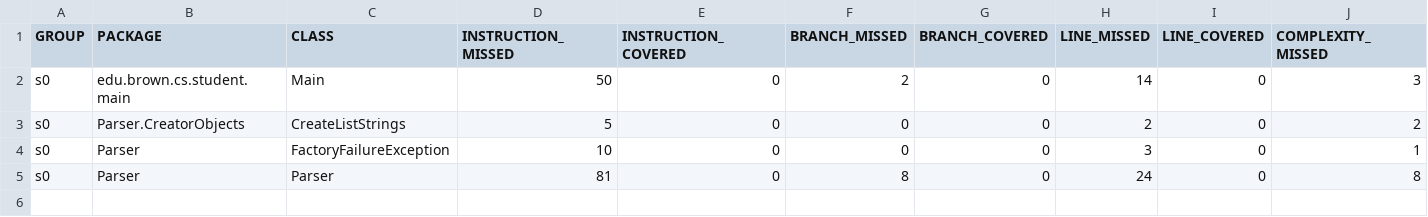
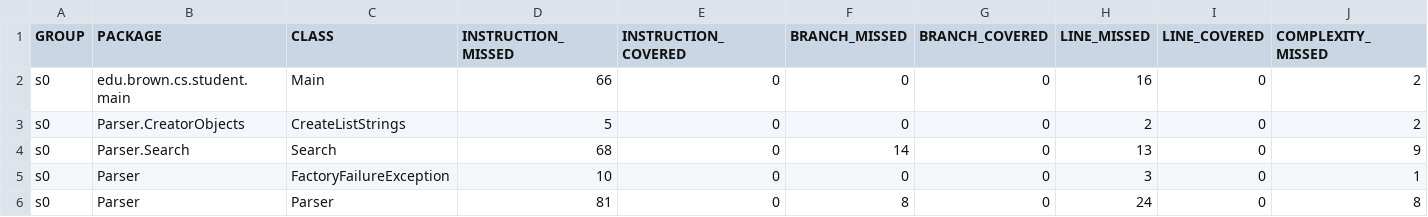
Before and after one commit to YUUU23/CSV-Starter-24, a CSV file: target/site/jacoco/jacoco.csv, drawn as a sheet; only a part is shown; rows hold the shown columns only; the diff names each change by its address in the sheet, - before the commit and + after, or states it on an @@ line.

```diff
--- a/target/site/jacoco/jacoco.csv
+++ b/target/site/jacoco/jacoco.csv
-D2 (INSTRUCTION_MISSED): 50
+D2 (INSTRUCTION_MISSED): 66
-F2 (BRANCH_MISSED): 2
+F2 (BRANCH_MISSED): 0
-H2 (LINE_MISSED): 14
+H2 (LINE_MISSED): 16
-J2 (COMPLEXITY_MISSED): 3
+J2 (COMPLEXITY_MISSED): 2
+row 4: s0 | Parser.Search | Search | 68 | 0 | 14 | 0 | 13 | 0 | 9
```
Also changed, not shown: 20 other files.
